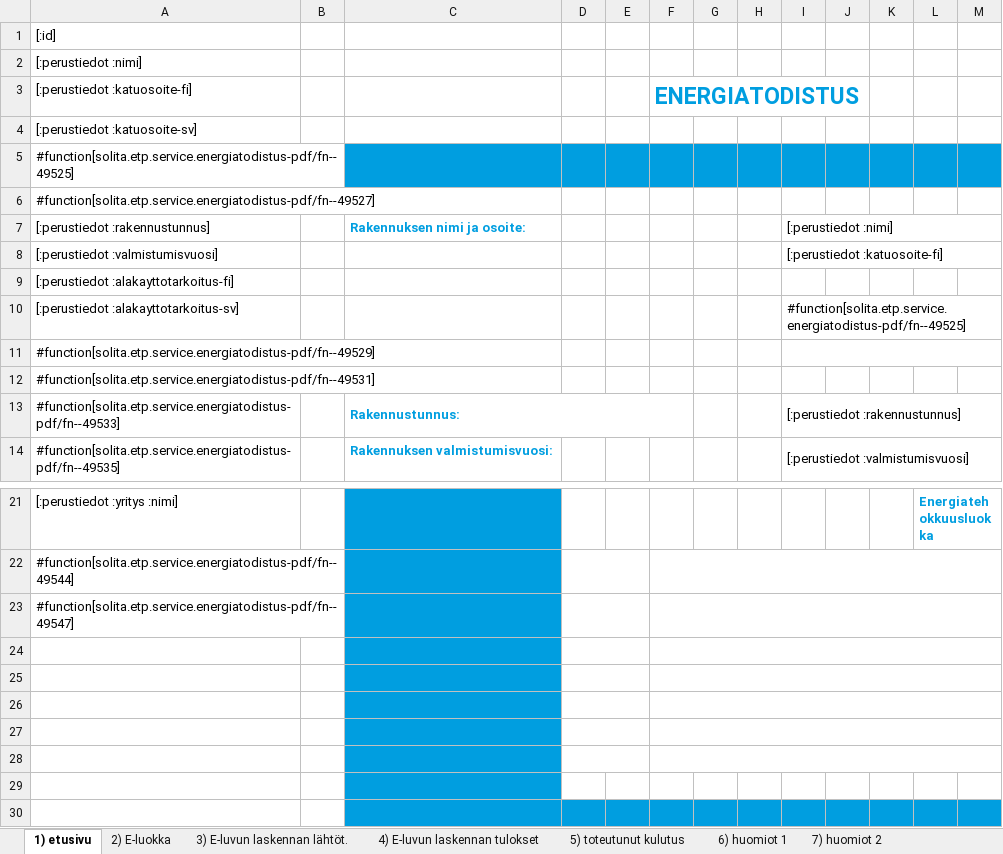
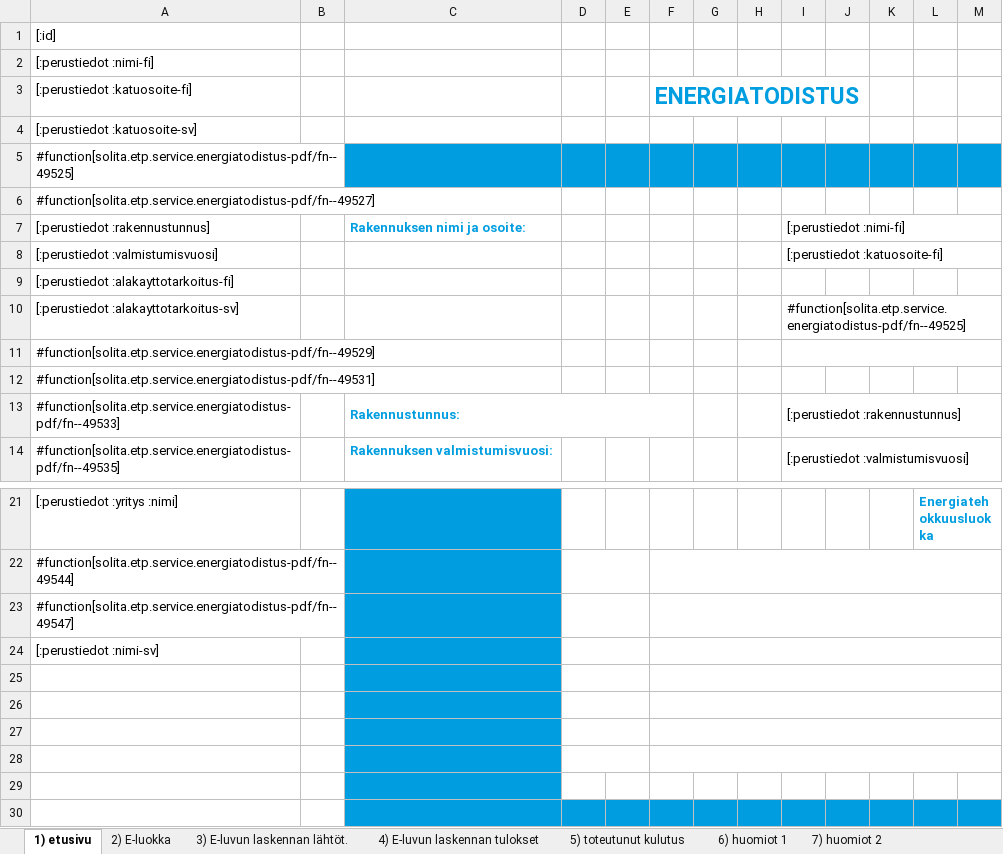
Before and after one commit to solita/etp-core, an Excel workbook: etp-backend/src/main/resources/energiatodistus-2013-fi.xlsx, sheet 1) etusivu, drawn as a sheet; only a part is shown, gaps mark what is left out; values as stored, in another font and other column widths than the file's, no borders; charts and pictures and conditional formats not drawn; the diff names each change by its address in the sheet, - before the commit and + after, or states it on an @@ line.

```diff
--- a/etp-backend/src/main/resources/energiatodistus-2013-fi.xlsx (sheet 1) etusivu)
+++ b/etp-backend/src/main/resources/energiatodistus-2013-fi.xlsx (sheet 1) etusivu)
-A2: [:perustiedot :nimi]
+A2: [:perustiedot :nimi-fi]
-I7: [:perustiedot :nimi]
+I7: [:perustiedot :nimi-fi]
-A24: (empty)
+A24: [:perustiedot :nimi-sv]
```
Also changed, not shown: charts or pictures, etp-backend/src/main/resources/energiatodistus-2013-sv.xlsx, etp-backend/src/main/resources/energiatodistus-2018-fi.xlsx, 1 other file.
